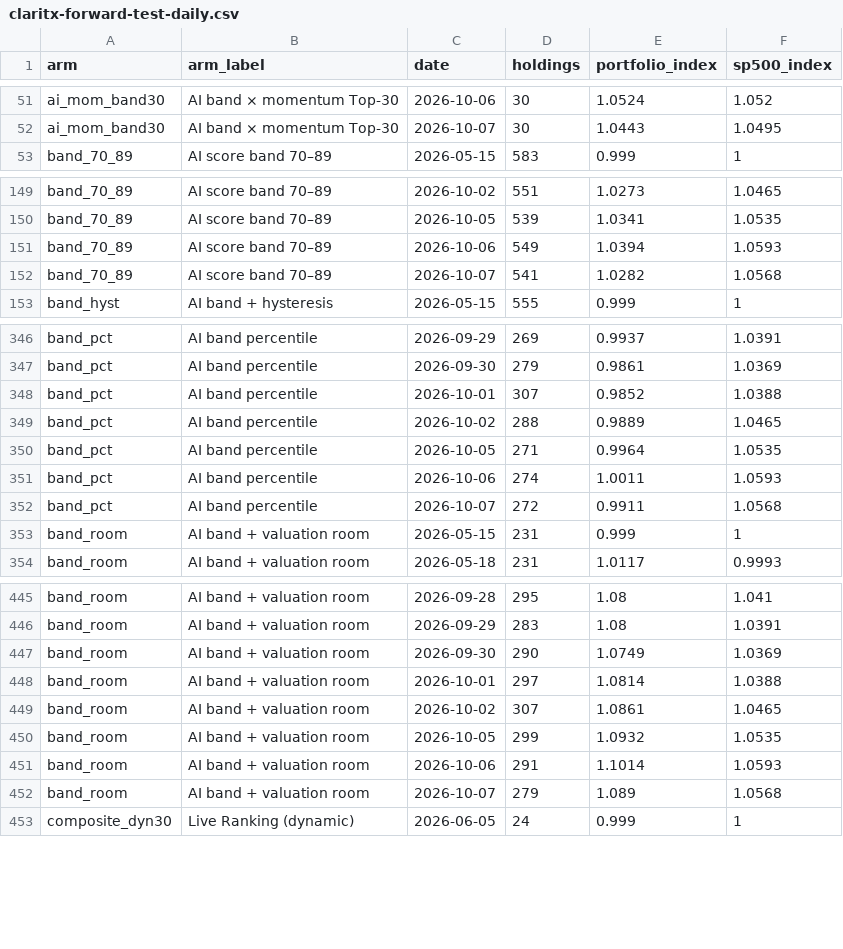
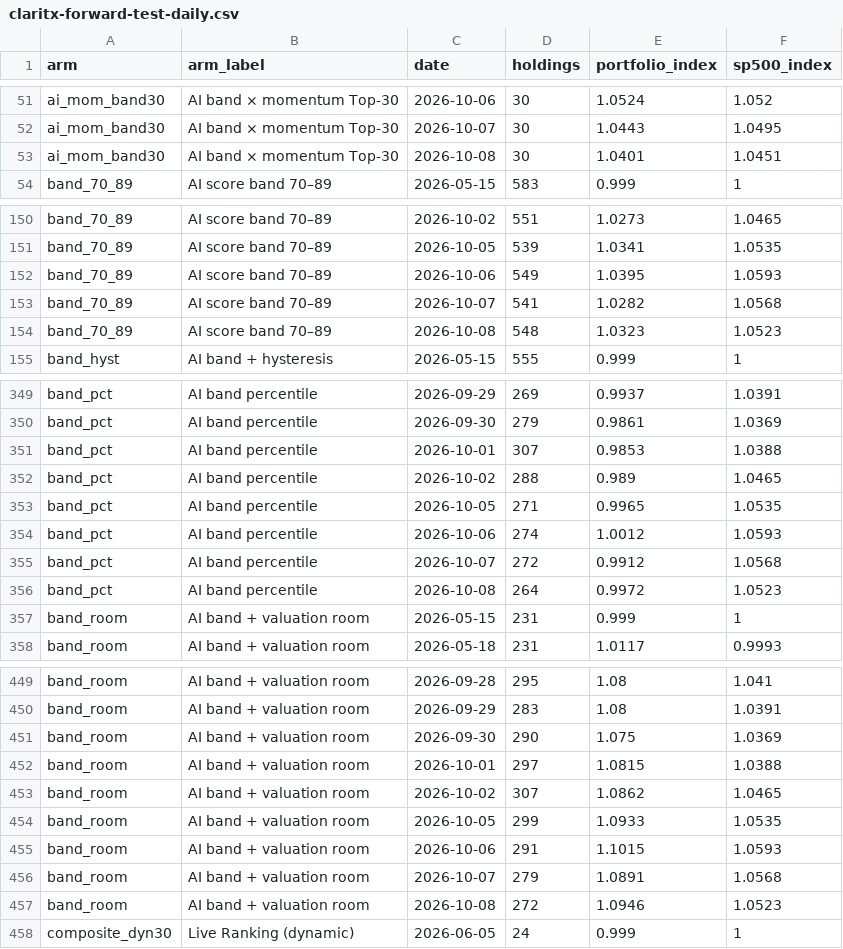
Before and after one commit to Orcules/claritx-forward-test, a CSV file: data/claritx-forward-test-daily.csv, drawn as a sheet; only a part is shown, gaps mark what is left out; the diff covers the shown part only.

```diff
--- a/data/claritx-forward-test-daily.csv
+++ b/data/claritx-forward-test-daily.csv
@@ -52,2 +52,3 @@ ai_mom_band30,AI band × momentum Top-30,2026-10-06,30,1.0524,1.052
 ai_mom_band30,AI band × momentum Top-30,2026-10-07,30,1.0443,1.0495
+ai_mom_band30,AI band × momentum Top-30,2026-10-08,30,1.0401,1.0451
 band_70_89,AI score band 70–89,2026-05-15,583,0.999,1
@@ -150,4 +151,5 @@ band_70_89,AI score band 70–89,2026-10-02,551,1.0273,1.0465
 band_70_89,AI score band 70–89,2026-10-05,539,1.0341,1.0535
-band_70_89,AI score band 70–89,2026-10-06,549,1.0394,1.0593
+band_70_89,AI score band 70–89,2026-10-06,549,1.0395,1.0593
 band_70_89,AI score band 70–89,2026-10-07,541,1.0282,1.0568
+band_70_89,AI score band 70–89,2026-10-08,548,1.0323,1.0523
 band_hyst,AI band + hysteresis,2026-05-15,555,0.999,1
@@ -347,7 +350,8 @@ band_pct,AI band percentile,2026-09-29,269,0.9937,1.0391
 band_pct,AI band percentile,2026-09-30,279,0.9861,1.0369
-band_pct,AI band percentile,2026-10-01,307,0.9852,1.0388
-band_pct,AI band percentile,2026-10-02,288,0.9889,1.0465
-band_pct,AI band percentile,2026-10-05,271,0.9964,1.0535
-band_pct,AI band percentile,2026-10-06,274,1.0011,1.0593
-band_pct,AI band percentile,2026-10-07,272,0.9911,1.0568
+band_pct,AI band percentile,2026-10-01,307,0.9853,1.0388
+band_pct,AI band percentile,2026-10-02,288,0.989,1.0465
+band_pct,AI band percentile,2026-10-05,271,0.9965,1.0535
+band_pct,AI band percentile,2026-10-06,274,1.0012,1.0593
+band_pct,AI band percentile,2026-10-07,272,0.9912,1.0568
+band_pct,AI band percentile,2026-10-08,264,0.9972,1.0523
 band_room,AI band + valuation room,2026-05-15,231,0.999,1
@@ -446,8 +450,9 @@ band_room,AI band + valuation room,2026-09-28,295,1.08,1.041
 band_room,AI band + valuation room,2026-09-29,283,1.08,1.0391
-band_room,AI band + valuation room,2026-09-30,290,1.0749,1.0369
-band_room,AI band + valuation room,2026-10-01,297,1.0814,1.0388
-band_room,AI band + valuation room,2026-10-02,307,1.0861,1.0465
-band_room,AI band + valuation room,2026-10-05,299,1.0932,1.0535
-band_room,AI band + valuation room,2026-10-06,291,1.1014,1.0593
-band_room,AI band + valuation room,2026-10-07,279,1.089,1.0568
+band_room,AI band + valuation room,2026-09-30,290,1.075,1.0369
+band_room,AI band + valuation room,2026-10-01,297,1.0815,1.0388
+band_room,AI band + valuation room,2026-10-02,307,1.0862,1.0465
+band_room,AI band + valuation room,2026-10-05,299,1.0933,1.0535
+band_room,AI band + valuation room,2026-10-06,291,1.1015,1.0593
+band_room,AI band + valuation room,2026-10-07,279,1.0891,1.0568
+band_room,AI band + valuation room,2026-10-08,272,1.0946,1.0523
 composite_dyn30,Live Ranking (dynamic),2026-06-05,24,0.999,1
```
Also changed, not shown: 12 added rows and 1 edited cell elsewhere in this file, data/claritx-cohort-history.csv, data/claritx-forward-test-arms.csv, 2 other files.
